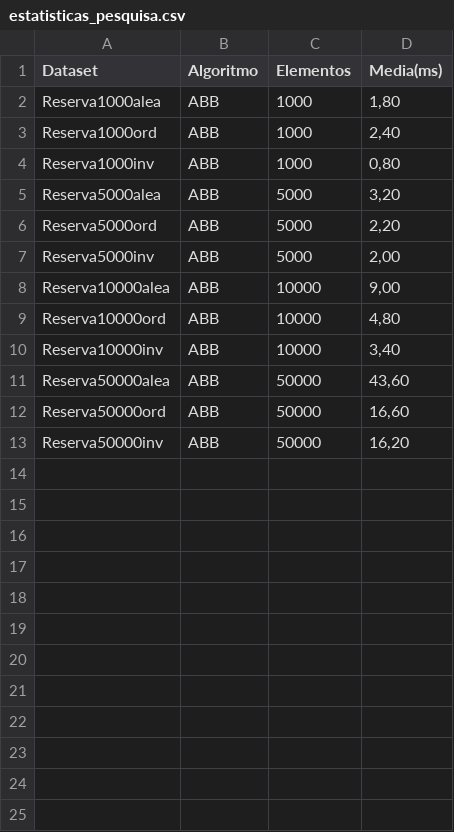
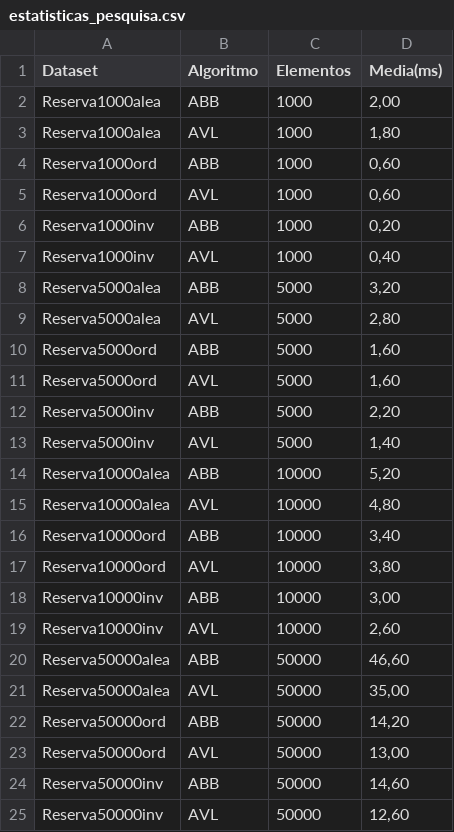
Before and after one commit to vitor-dornela/MetodosdePesquisaEOrdenacao, a CSV file: data/estatisticas_pesquisa.csv, drawn as a sheet.

```diff
--- a/data/estatisticas_pesquisa.csv
+++ b/data/estatisticas_pesquisa.csv
@@ -1,13 +1,25 @@
 Dataset;Algoritmo;Elementos;Media(ms)
-Reserva1000alea;ABB;1000;1,80
-Reserva1000ord;ABB;1000;2,40
-Reserva1000inv;ABB;1000;0,80
+Reserva1000alea;ABB;1000;2,00
+Reserva1000alea;AVL;1000;1,80
+Reserva1000ord;ABB;1000;0,60
+Reserva1000ord;AVL;1000;0,60
+Reserva1000inv;ABB;1000;0,20
+Reserva1000inv;AVL;1000;0,40
 Reserva5000alea;ABB;5000;3,20
-Reserva5000ord;ABB;5000;2,20
-Reserva5000inv;ABB;5000;2,00
-Reserva10000alea;ABB;10000;9,00
-Reserva10000ord;ABB;10000;4,80
-Reserva10000inv;ABB;10000;3,40
-Reserva50000alea;ABB;50000;43,60
-Reserva50000ord;ABB;50000;16,60
-Reserva50000inv;ABB;50000;16,20
+Reserva5000alea;AVL;5000;2,80
+Reserva5000ord;ABB;5000;1,60
+Reserva5000ord;AVL;5000;1,60
+Reserva5000inv;ABB;5000;2,20
+Reserva5000inv;AVL;5000;1,40
+Reserva10000alea;ABB;10000;5,20
+Reserva10000alea;AVL;10000;4,80
+Reserva10000ord;ABB;10000;3,40
+Reserva10000ord;AVL;10000;3,80
+Reserva10000inv;ABB;10000;3,00
+Reserva10000inv;AVL;10000;2,60
+Reserva50000alea;ABB;50000;46,60
+Reserva50000alea;AVL;50000;35,00
+Reserva50000ord;ABB;50000;14,20
+Reserva50000ord;AVL;50000;13,00
+Reserva50000inv;ABB;50000;14,60
+Reserva50000inv;AVL;50000;12,60
```
Also changed, not shown: 15 other files.
